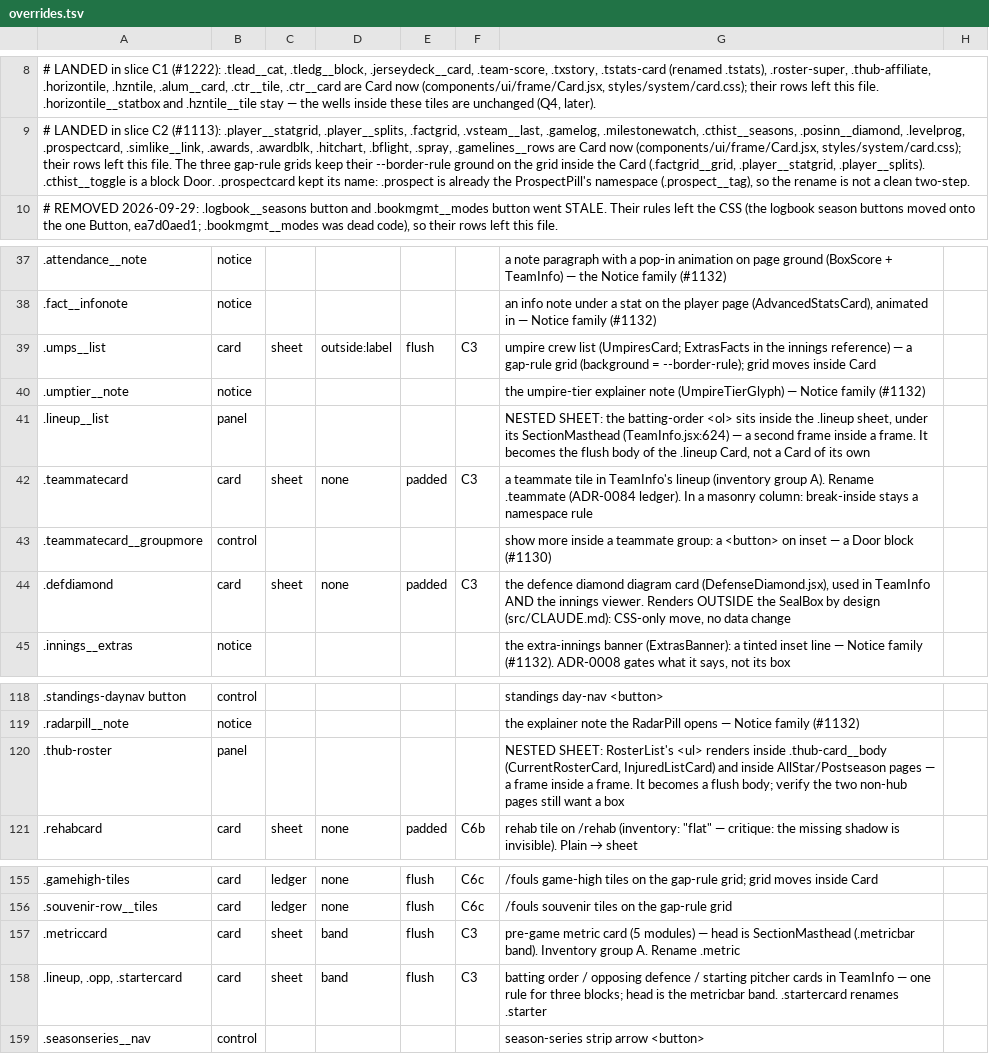
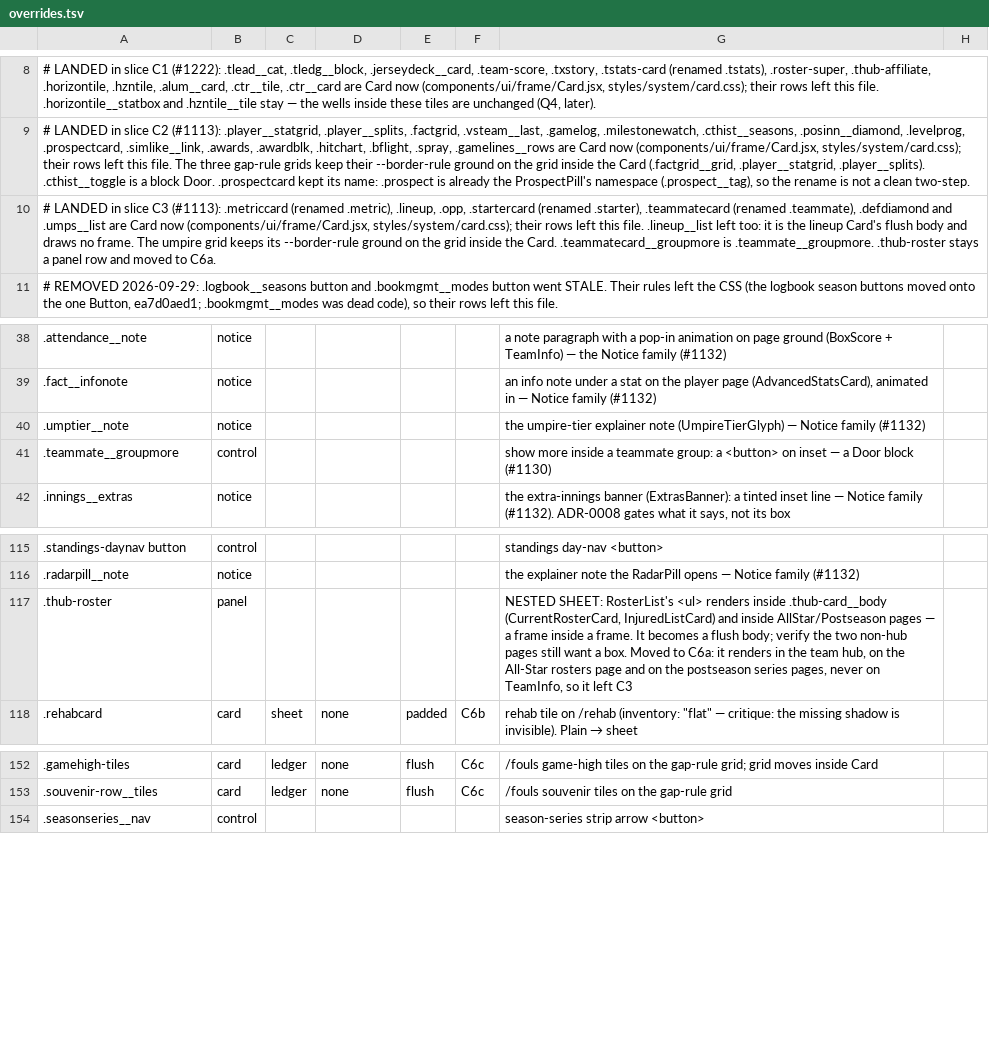
Before and after one commit to gzilavyss2025/bbsbh, a TSV file: .scratch/design-system/card-collapse/overrides.tsv, drawn as a sheet; only a part is shown, gaps mark what is left out; removed rows and columns are numbered as before the commit, all else as after; the diff names each change by its address in the sheet, - before the commit and + after, or states it on an @@ line.

```diff
--- a/.scratch/design-system/card-collapse/overrides.tsv
+++ b/.scratch/design-system/card-collapse/overrides.tsv
+row 10: # LANDED in slice C3 (#1113): .metriccard (renamed .metric), .lineup, .opp, .startercard (renamed .starter), .teammatecard (renamed .teammate), .defdiamond and .umps__list are Card now (components/ui/frame/Card.jsx, styles/system/card.css); their rows left this file. .lineup__list left too: it is the lineup Card's flush body and draws no frame. The umpire grid keeps its --border-rule ground on the grid inside the Card. .teammatecard__groupmore is .teammate__groupmore. .thub-roster stays a panel row and moved to C6a.
-row 39: .umps__list | card | sheet | outside:label | flush | C3 | umpire crew list (UmpiresCard; ExtrasFacts in the innings reference) — a gap-rule grid (background = --border-rule); grid moves inside Card
-row 41: .lineup__list | panel |  |  |  |  | NESTED SHEET: the batting-order <ol> sits inside the .lineup sheet, under its SectionMasthead (TeamInfo.jsx:624) — a second frame inside a frame. It becomes the flush body of the .lineup Card, not a Card of its own
-row 42: .teammatecard | card | sheet | none | padded | C3 | a teammate tile in TeamInfo's lineup (inventory group A). Rename .teammate (ADR-0084 ledger). In a masonry column: break-inside stays a namespace rule
-A41: .teammatecard__groupmore
+A41: .teammate__groupmore
-row 44: .defdiamond | card | sheet | none | padded | C3 | the defence diamond diagram card (DefenseDiamond.jsx), used in TeamInfo AND the innings viewer. Renders OUTSIDE the SealBox by design (src/CLAUDE.md): CSS-only move, no data change
-G117: …want a box
+G117: …want a box. Moved to C6a: it renders in the team hub, on the All-Star rosters page and on the postseason series pages, never on TeamInfo, so it left C3
-row 157: .metriccard | card | sheet | band | flush | C3 | pre-game metric card (5 modules) — head is SectionMasthead (.metricbar band). Inventory group A. Rename .metric
-row 158: .lineup, .opp, .startercard | card | sheet | band | flush | C3 | batting order / opposing defence / starting pitcher cards in TeamInfo — one rule for three blocks; head is the metricbar band. .startercard renames .starter
```
Also changed, not shown: 2 other files.
